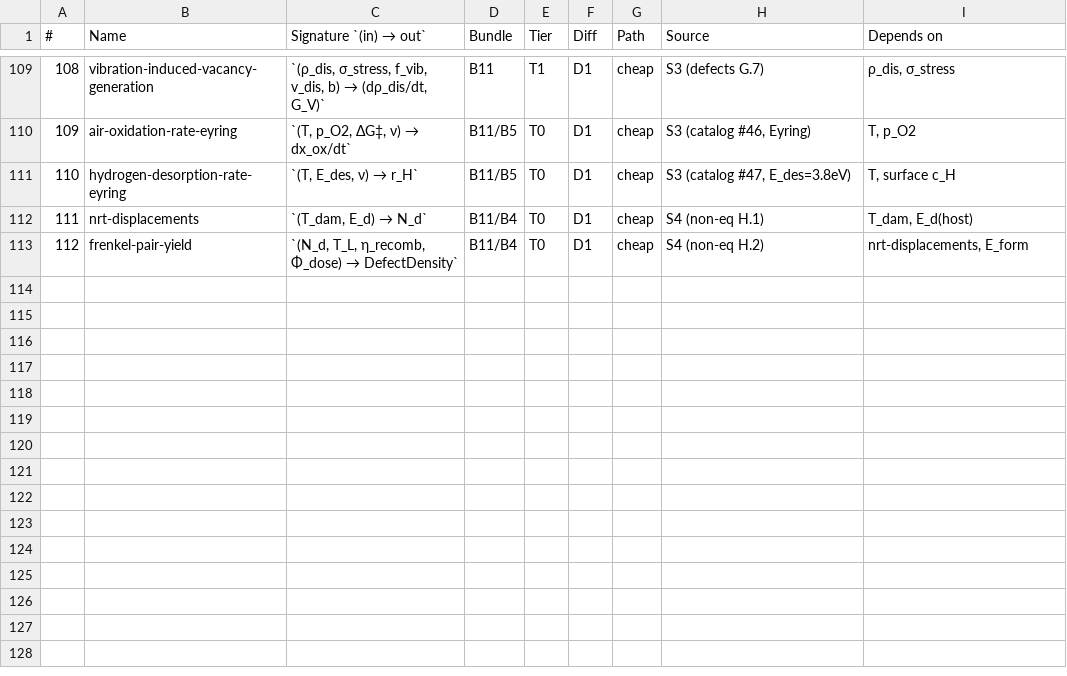
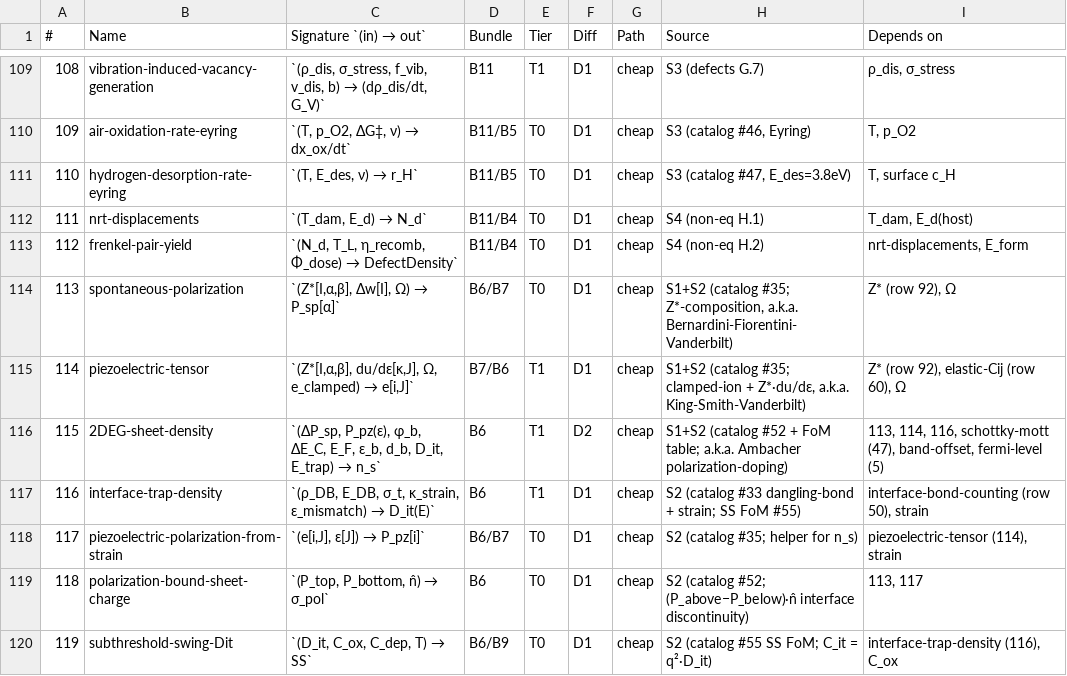
Before and after one commit to javier-alejandro-aristondo-flores/n-Op, a CSV file: physics/library/formulas/registry-manifest.csv, drawn as a sheet; only a part is shown, gaps mark what is left out.

```diff
--- a/physics/library/formulas/registry-manifest.csv
+++ b/physics/library/formulas/registry-manifest.csv
@@ -113 +113,8 @@
 112,frenkel-pair-yield,"`(N_d, T_L, η_recomb, Φ_dose) → DefectDensity`",B11/B4,T0,D1,cheap,"S4 (non-eq H.2)","nrt-displacements, E_form"
+113,spontaneous-polarization,"`(Z*[I,α,β], Δw[I], Ω) → P_sp[α]`",B6/B7,T0,D1,cheap,"S1+S2 (catalog #35; Z*-composition, a.k.a. Bernardini-Fiorentini-Vanderbilt)","Z* (row 92), Ω"
+114,piezoelectric-tensor,"`(Z*[I,α,β], du/dε[κ,J], Ω, e_clamped) → e[i,J]`",B7/B6,T1,D1,cheap,"S1+S2 (catalog #35; clamped-ion + Z*·du/dε, a.k.a. King-Smith-Vanderbilt)","Z* (row 92), elastic-Cij (row 60), Ω"
+115,2DEG-sheet-density,"`(ΔP_sp, P_pz(ε), φ_b, ΔE_C, E_F, ε_b, d_b, D_it, E_trap) → n_s`",B6,T1,D2,cheap,"S1+S2 (catalog #52 + FoM table; a.k.a. Ambacher polarization-doping)","113, 114, 116, schottky-mott (47), band-offset, fermi-level (5)"
+116,interface-trap-density,"`(ρ_DB, E_DB, σ_t, κ_strain, ε_mismatch) → D_it(E)`",B6,T1,D1,cheap,"S2 (catalog #33 dangling-bond + strain; SS FoM #55)","interface-bond-counting (row 50), strain"
+117,piezoelectric-polarization-from-strain,"`(e[i,J], ε[J]) → P_pz[i]`",B6/B7,T0,D1,cheap,"S2 (catalog #35; helper for n_s)","piezoelectric-tensor (114), strain"
+118,polarization-bound-sheet-charge,"`(P_top, P_bottom, n̂) → σ_pol`",B6,T0,D1,cheap,"S2 (catalog #52; (P_above−P_below)·n̂ interface discontinuity)","113, 117"
+119,subthreshold-swing-Dit,"`(D_it, C_ox, C_dep, T) → SS`",B6/B9,T0,D1,cheap,"S2 (catalog #55 SS FoM; C_it = q²·D_it)","interface-trap-density (116), C_ox"
```
Also changed, not shown: 18 other files.
